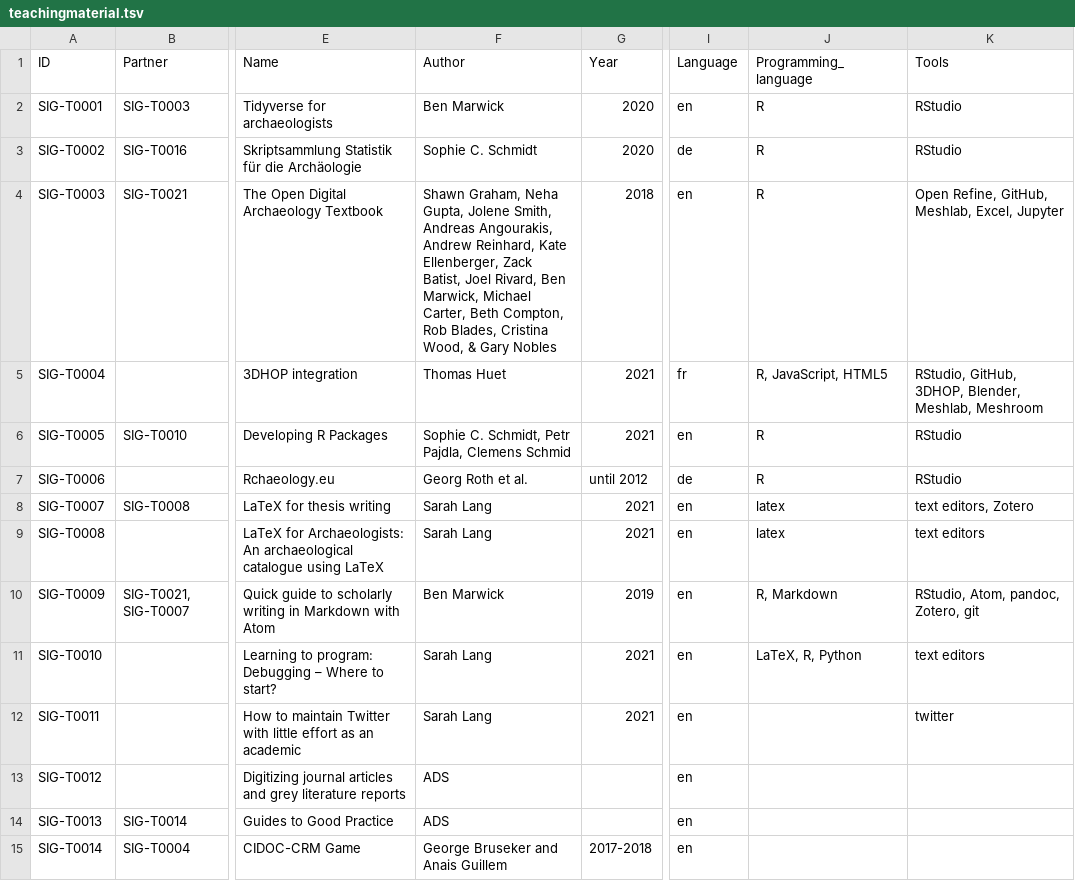
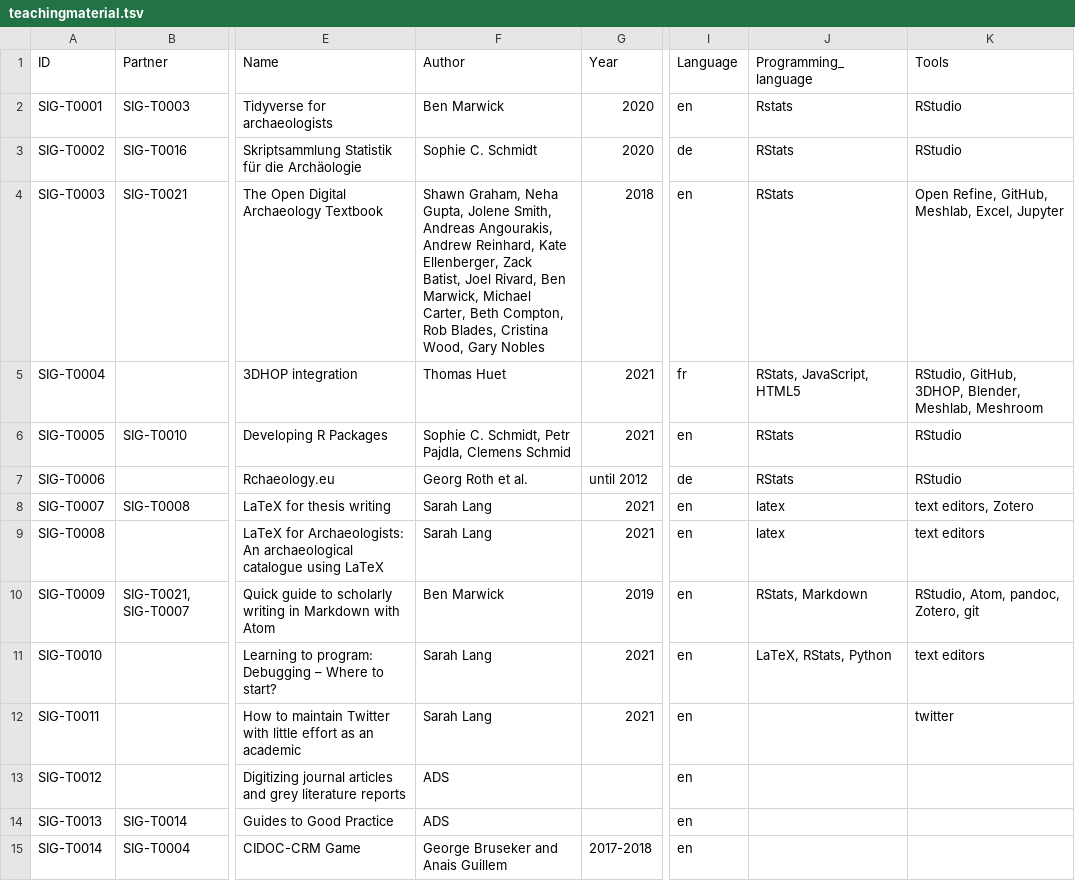
Before and after one commit to sslarch/MapofComputationalArchaeology, a TSV file: data/teachingmaterial.tsv, drawn as a sheet; only a part is shown, gaps mark what is left out; the diff covers the shown part only; the diff names each change by its address in the sheet, - before the commit and + after, or states it on an @@ line.

Commit message:
r -> rstats in data

```diff
--- a/data/teachingmaterial.tsv
+++ b/data/teachingmaterial.tsv
-J2 (Programming_language): R
+J2 (Programming_language): Rstats
-J3:J4 (Programming_language): R
+J3:J4 (Programming_language): RStats
-F4 (Author): …Cristina Wood, & Gary Nobles
+F4 (Author): …Cristina Wood, Gary Nobles
-J5 (Programming_language): R, JavaScript, HTML5
+J5 (Programming_language): RStats, JavaScript, HTML5
-J6:J7 (Programming_language): R
+J6:J7 (Programming_language): RStats
-J10 (Programming_language): R, Markdown
+J10 (Programming_language): RStats, Markdown
-J11 (Programming_language): LaTeX, R, Python
+J11 (Programming_language): LaTeX, RStats, Python
```
Also changed, not shown: 15 edited cells elsewhere in this file.
